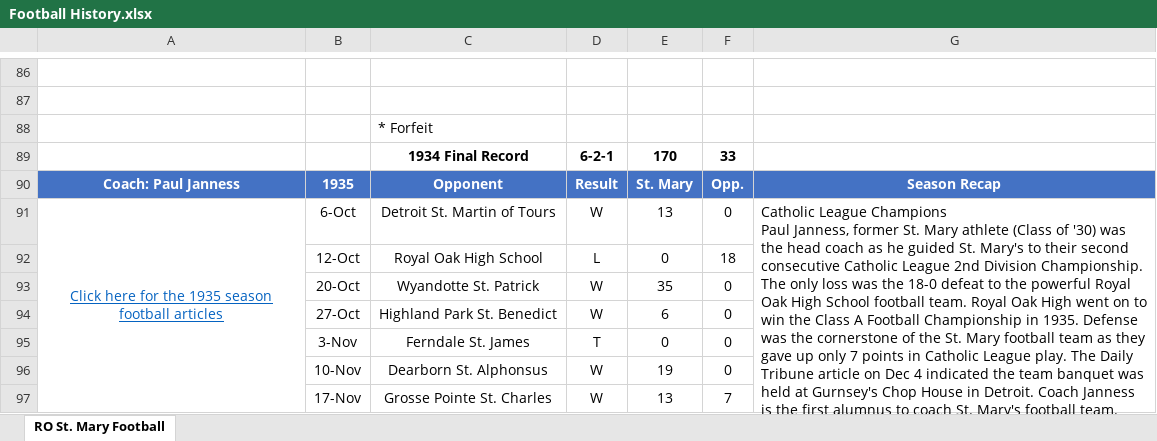
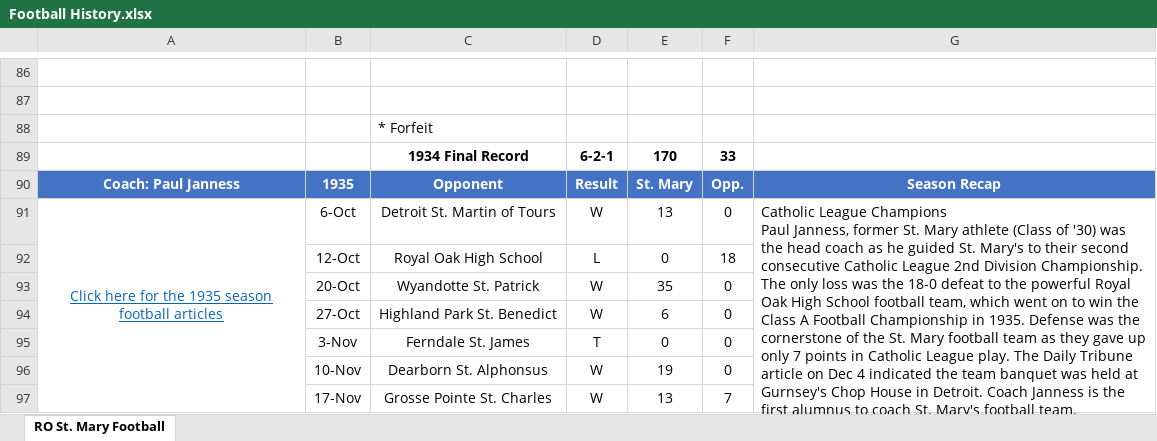
Before and after one commit to ROSM-Football/ROSM-Football, an Excel workbook: Seasons/Football History.xlsx, sheet RO St. Mary Football, drawn as a sheet; only a part is shown, gaps mark what is left out; values as stored, in another font and other column widths than the file's, no borders; charts and pictures not drawn; the diff covers the shown part only; the diff names each change by its address in the sheet, - before the commit and + after, or states it on an @@ line.

```diff
--- a/Seasons/Football History.xlsx (sheet RO St. Mary Football)
+++ b/Seasons/Football History.xlsx (sheet RO St. Mary Football)
-G91: …School football team. Royal Oak High went on…
+G91: …School football team, which went on…
```
Also changed, not shown: 1 edited cell elsewhere in this sheet, 12 other files.
